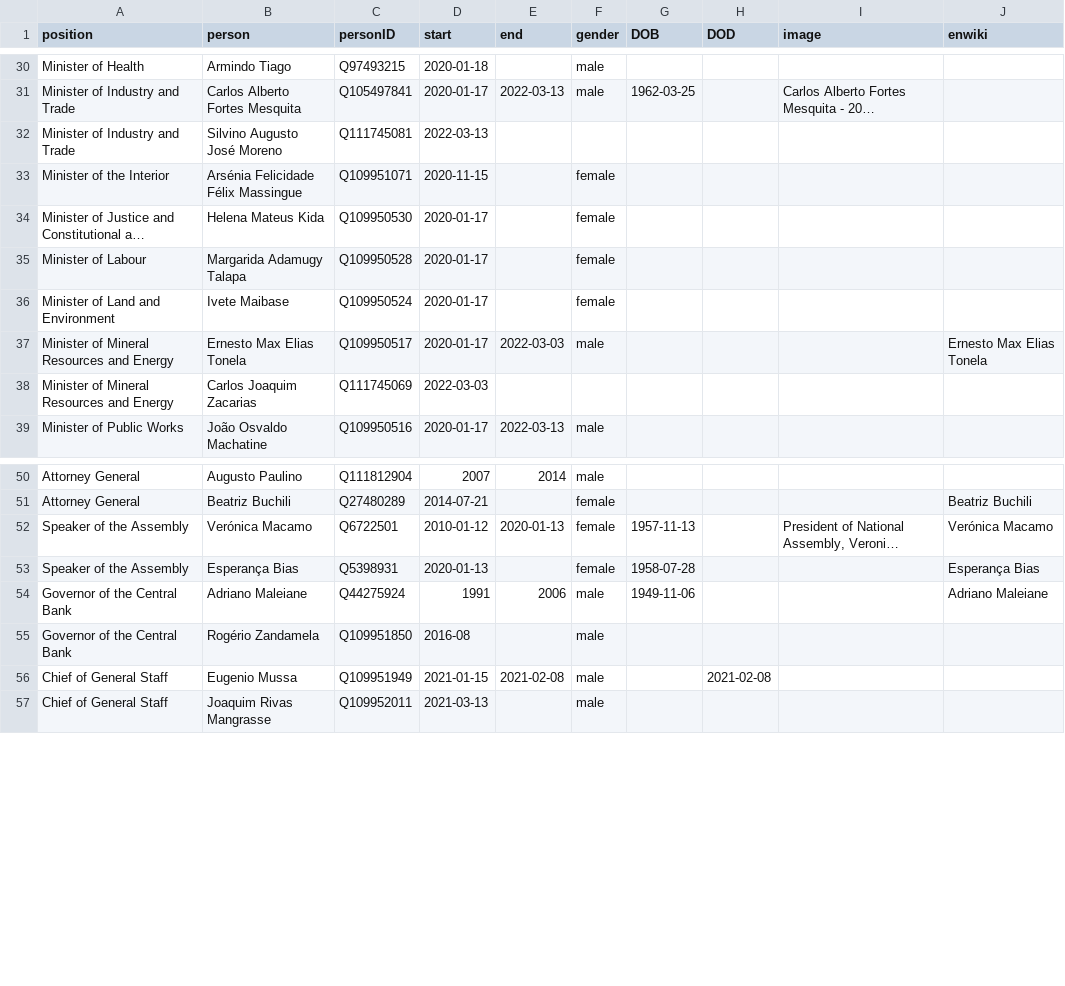
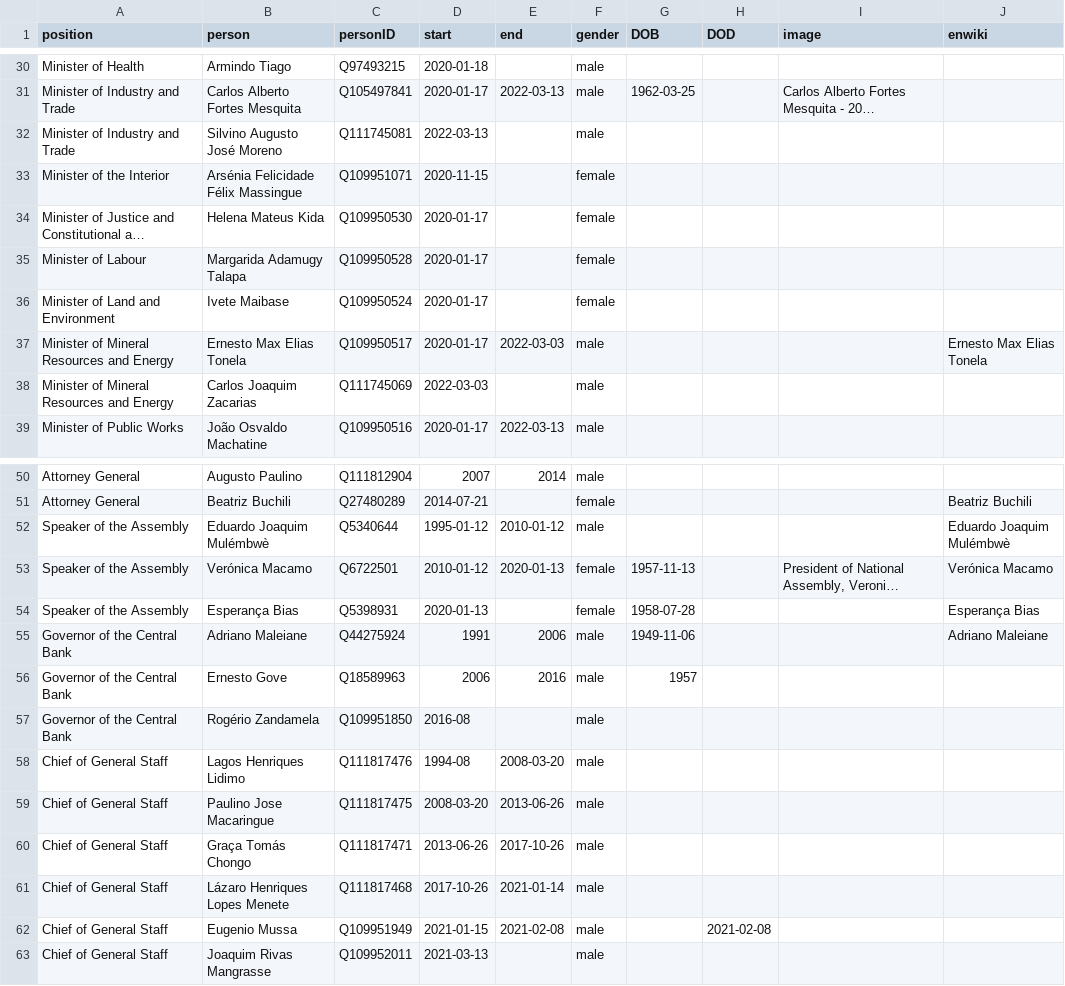
Before and after one commit to every-politician-scrapers/mozambique, a CSV file: html/holders21.csv, drawn as a sheet; only a part is shown, gaps mark what is left out; long unchanged cells end in …; the diff names each change by its address in the sheet, - before the commit and + after, or states it on an @@ line.

```diff
--- a/html/holders21.csv
+++ b/html/holders21.csv
-F32 (gender): (empty)
+F32 (gender): male
-F38 (gender): (empty)
+F38 (gender): male
+row 52: Speaker of the Assembly | Eduardo Joaquim Mulémbwè | Q5340644 | 1995-01-12 | 2010-01-12 | male |  |  |  | Eduardo Joaquim Mulémbwè
+row 56: Governor of the Central Bank | Ernesto Gove | Q18589963 | 2006 | 2016 | male | 1957
+row 58: Chief of General Staff | Lagos Henriques Lidimo | Q111817476 | 1994-08 | 2008-03-20 | male
+row 59: Chief of General Staff | Paulino Jose Macaringue | Q111817475 | 2008-03-20 | 2013-06-26 | male
+row 60: Chief of General Staff | Graça Tomás Chongo | Q111817471 | 2013-06-26 | 2017-10-26 | male
+row 61: Chief of General Staff | Lázaro Henriques Lopes Menete | Q111817468 | 2017-10-26 | 2021-01-14 | male
```
Also changed, not shown: html/current.csv, html/legislators.csv.
